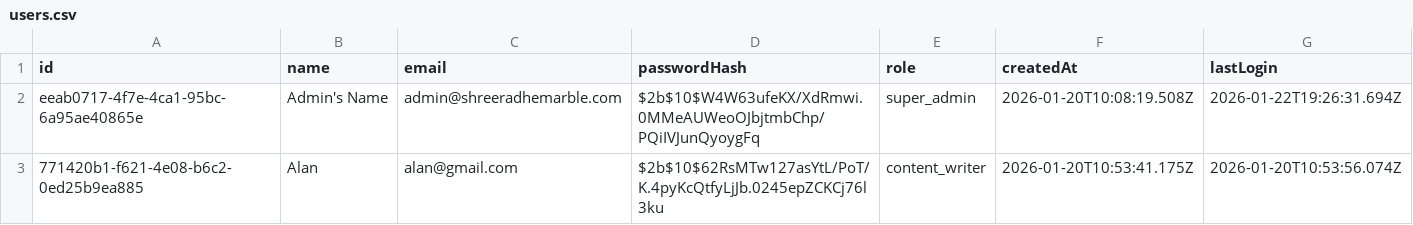
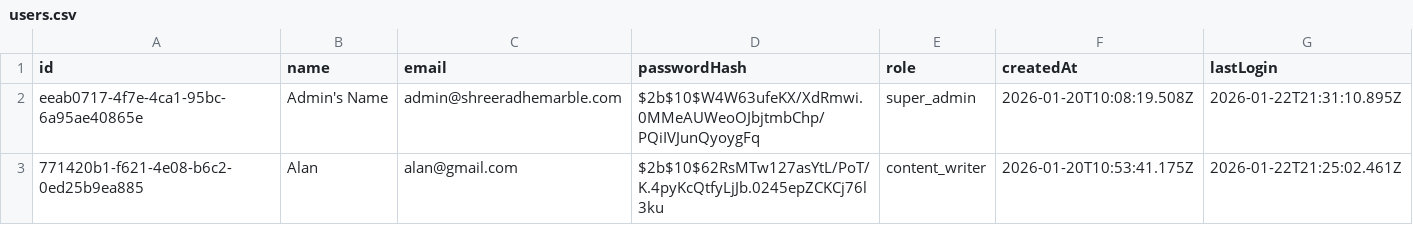
Before and after one commit to ayushmaninbox/marble-site, a CSV file: data/users.csv, drawn as a sheet.

```diff
--- a/data/users.csv
+++ b/data/users.csv
@@ -1,3 +1,3 @@
 "id","name","email","passwordHash","role","createdAt","lastLogin"
-"eeab0717-4f7e-4ca1-95bc-6a95ae40865e","Admin's Name","admin@shreeradhemarble.com","$2b$10$W4W63ufeKX/XdRmwi.0MMeAUWeoOJbjtmbChp/PQiIVJunQyoygFq","super_admin","2026-01-20T10:08:19.508Z","2026-01-22T19:26:31.694Z"
-"771420b1-f621-4e08-b6c2-0ed25b9ea885","Alan","alan@gmail.com","$2b$10$62RsMTw127asYtL/PoT/K.4pyKcQtfyLjJb.0245epZCKCj76l3ku","content_writer","2026-01-20T10:53:41.175Z","2026-01-20T10:53:56.074Z"
+"eeab0717-4f7e-4ca1-95bc-6a95ae40865e","Admin's Name","admin@shreeradhemarble.com","$2b$10$W4W63ufeKX/XdRmwi.0MMeAUWeoOJbjtmbChp/PQiIVJunQyoygFq","super_admin","2026-01-20T10:08:19.508Z","2026-01-22T21:31:10.895Z"
+"771420b1-f621-4e08-b6c2-0ed25b9ea885","Alan","alan@gmail.com","$2b$10$62RsMTw127asYtL/PoT/K.4pyKcQtfyLjJb.0245epZCKCj76l3ku","content_writer","2026-01-20T10:53:41.175Z","2026-01-22T21:25:02.461Z"
```
Also changed, not shown: 14 other files.
